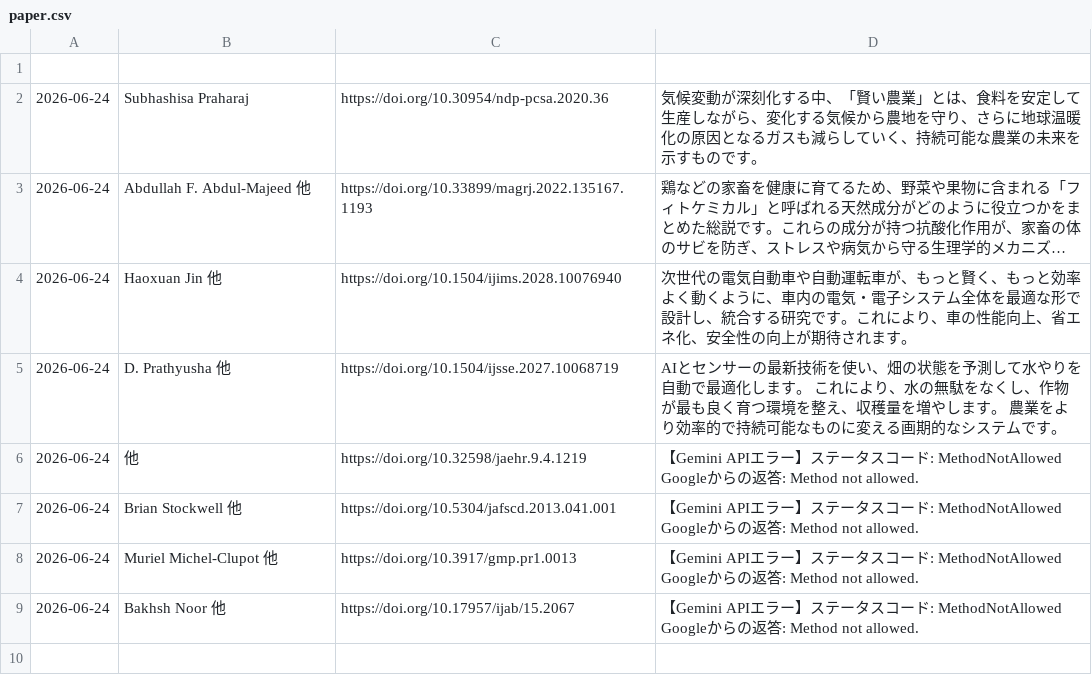
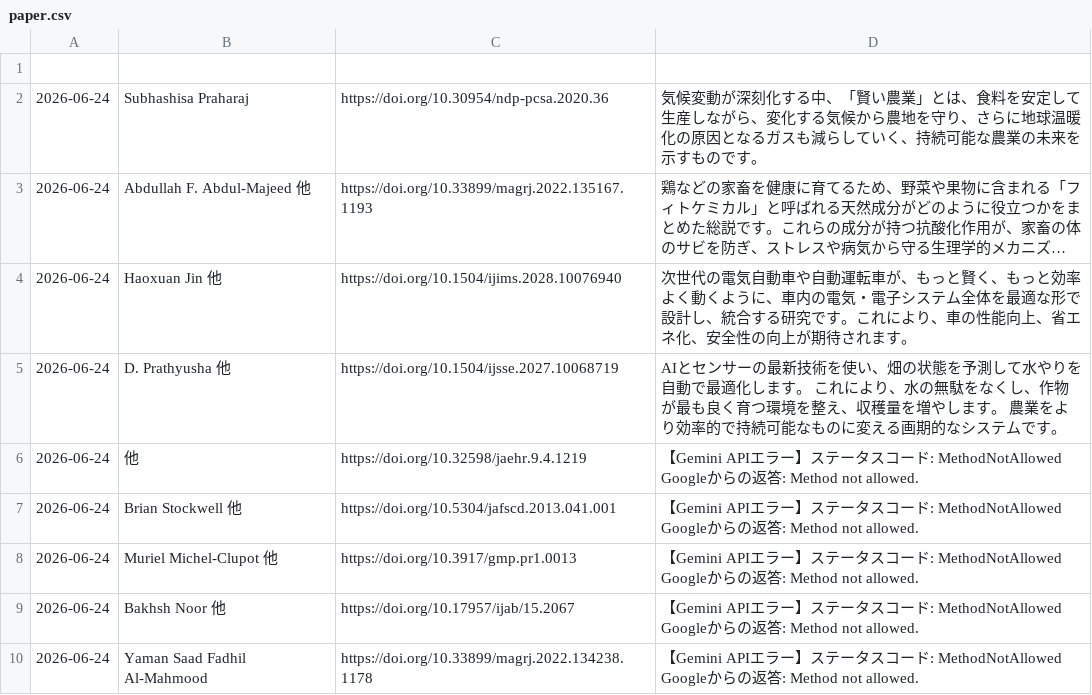
Before and after one commit to shiitake-garden/shiitake-garden.github.io, a CSV file: contents/thesis/paper.csv, drawn as a sheet; long unchanged cells end in …; the diff names each change by its address in the sheet, - before the commit and + after, or states it on an @@ line.

Commit message:
論文データの自動追加

```diff
--- a/contents/thesis/paper.csv
+++ b/contents/thesis/paper.csv
+row 10: 2026-06-24 | Yaman Saad Fadhil Al-Mahmood | https://doi.org/10.33899/magrj.2022.134238.1178 | 【Gemini APIエラー】ステータスコード: MethodNotAllowed Googleからの返答: Method not allowed.
```
